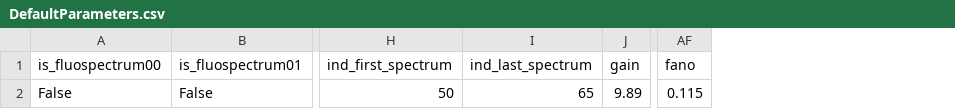
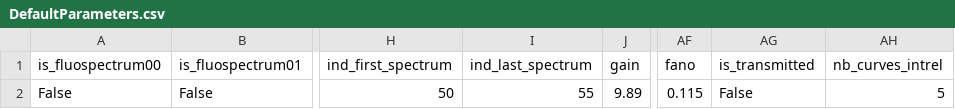
Before and after one commit to ArnaudHemmerle/JupyFluo, a CSV file: DefaultParameters.csv, drawn as a sheet; only a part is shown, gaps mark what is left out; the diff names each change by its address in the sheet, - before the commit and + after, or states it on an @@ line.

Commit message:
Add nb_curves_intrel and is_tranmitted as parameters

```diff
--- a/DefaultParameters.csv
+++ b/DefaultParameters.csv
+column AG (is_transmitted), row 2: False
+column AH (nb_curves_intrel), row 2: 5
-I2 (ind_last_spectrum): 65
+I2 (ind_last_spectrum): 55
```
Also changed, not shown: 3 other files.
